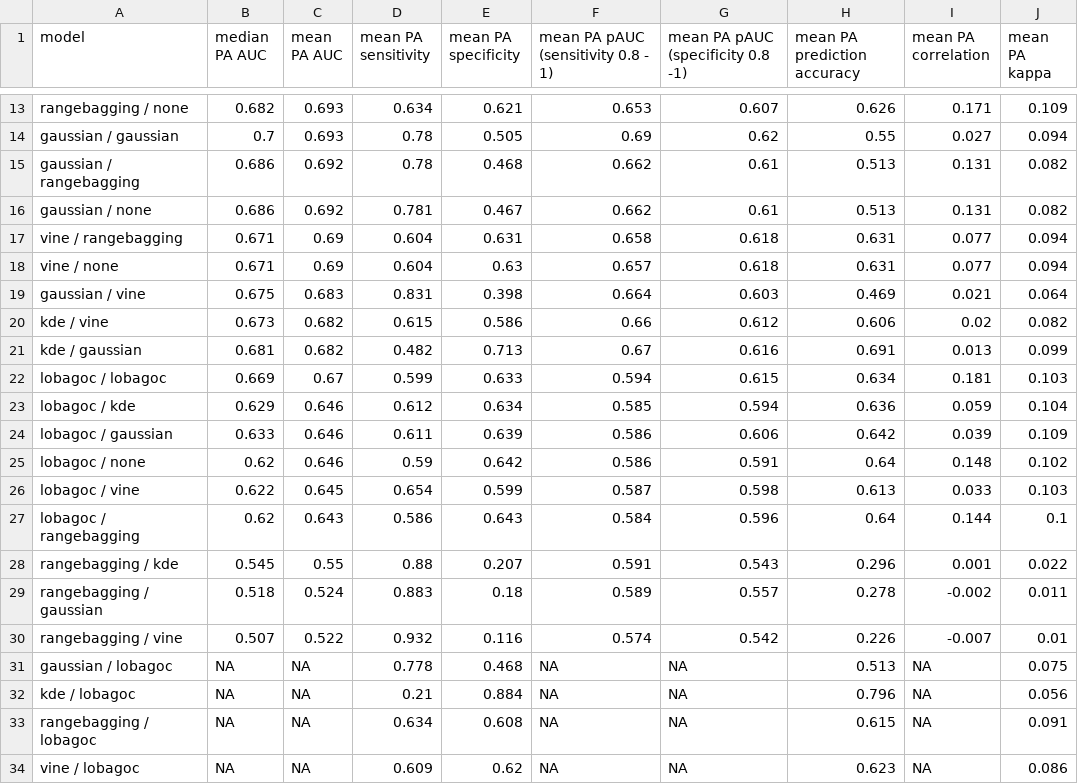
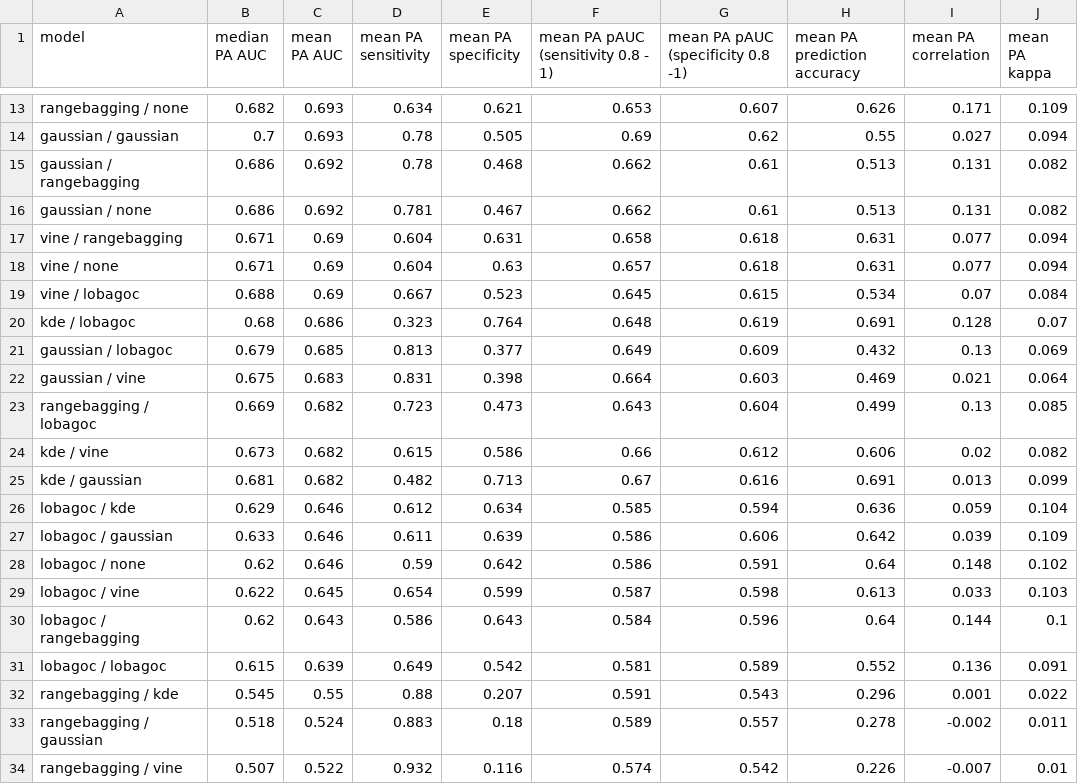
Before and after one commit to bmaitner/small_sample_size_sdms, a CSV file: tables/Table1.csv, drawn as a sheet; only a part is shown, gaps mark what is left out; removed rows and columns are numbered as before the commit, all else as after; the diff names each change by its address in the sheet, - before the commit and + after, or states it on an @@ line.

```diff
--- a/tables/Table1.csv
+++ b/tables/Table1.csv
+row 19: vine / lobagoc | 0.688 | 0.69 | 0.667 | 0.523 | 0.645 | 0.615 | 0.534 | 0.07 | 0.084
+row 20: kde / lobagoc | 0.68 | 0.686 | 0.323 | 0.764 | 0.648 | 0.619 | 0.691 | 0.128 | 0.07
+row 21: gaussian / lobagoc | 0.679 | 0.685 | 0.813 | 0.377 | 0.649 | 0.609 | 0.432 | 0.13 | 0.069
+row 23: rangebagging / lobagoc | 0.669 | 0.682 | 0.723 | 0.473 | 0.643 | 0.604 | 0.499 | 0.13 | 0.085
-row 22: lobagoc / lobagoc | 0.669 | 0.67 | 0.599 | 0.633 | 0.594 | 0.615 | 0.634 | 0.181 | 0.103
+row 31: lobagoc / lobagoc | 0.615 | 0.639 | 0.649 | 0.542 | 0.581 | 0.589 | 0.552 | 0.136 | 0.091
-row 31: gaussian / lobagoc | NA | NA | 0.778 | 0.468 | NA | NA | 0.513 | NA | 0.075
-row 32: kde / lobagoc | NA | NA | 0.21 | 0.884 | NA | NA | 0.796 | NA | 0.056
-row 33: rangebagging / lobagoc | NA | NA | 0.634 | 0.608 | NA | NA | 0.615 | NA | 0.091
-row 34: vine / lobagoc | NA | NA | 0.609 | 0.62 | NA | NA | 0.623 | NA | 0.086
```
Also changed, not shown: tables/Table1_sss.csv, tables/Table3.csv, 18 other files.
